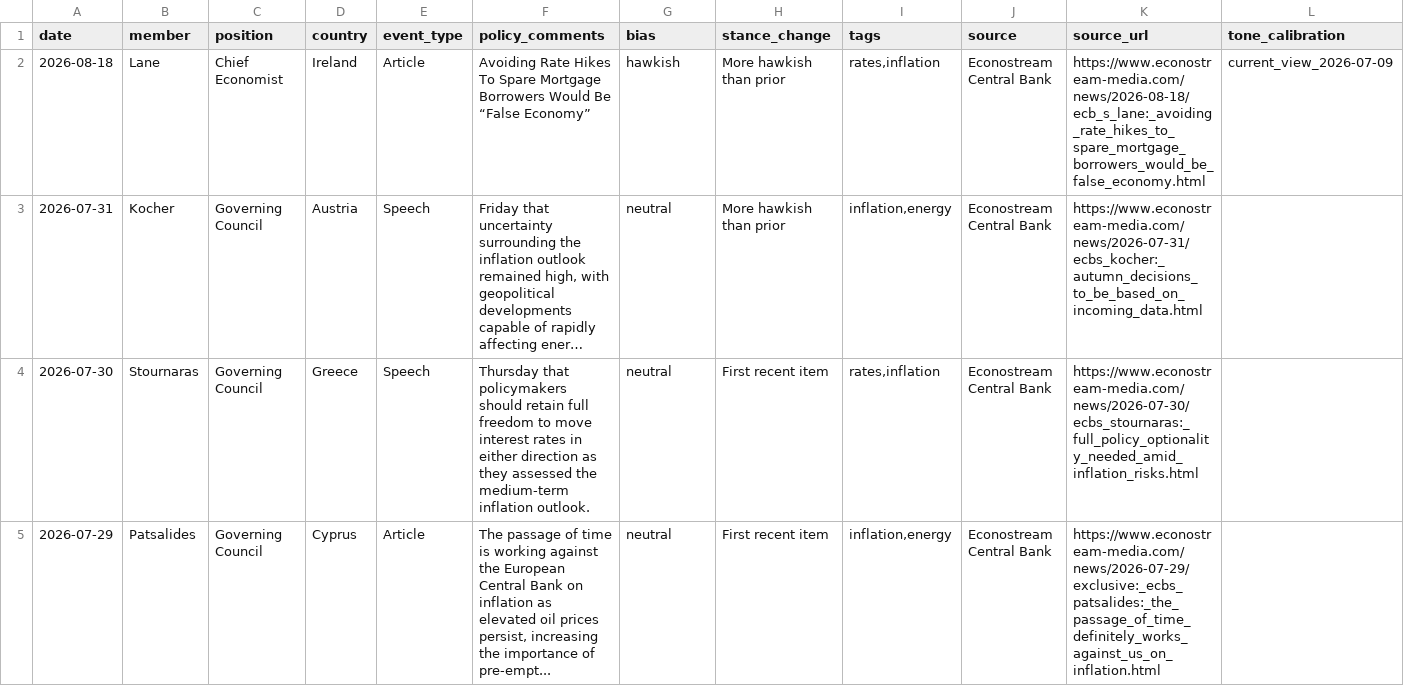
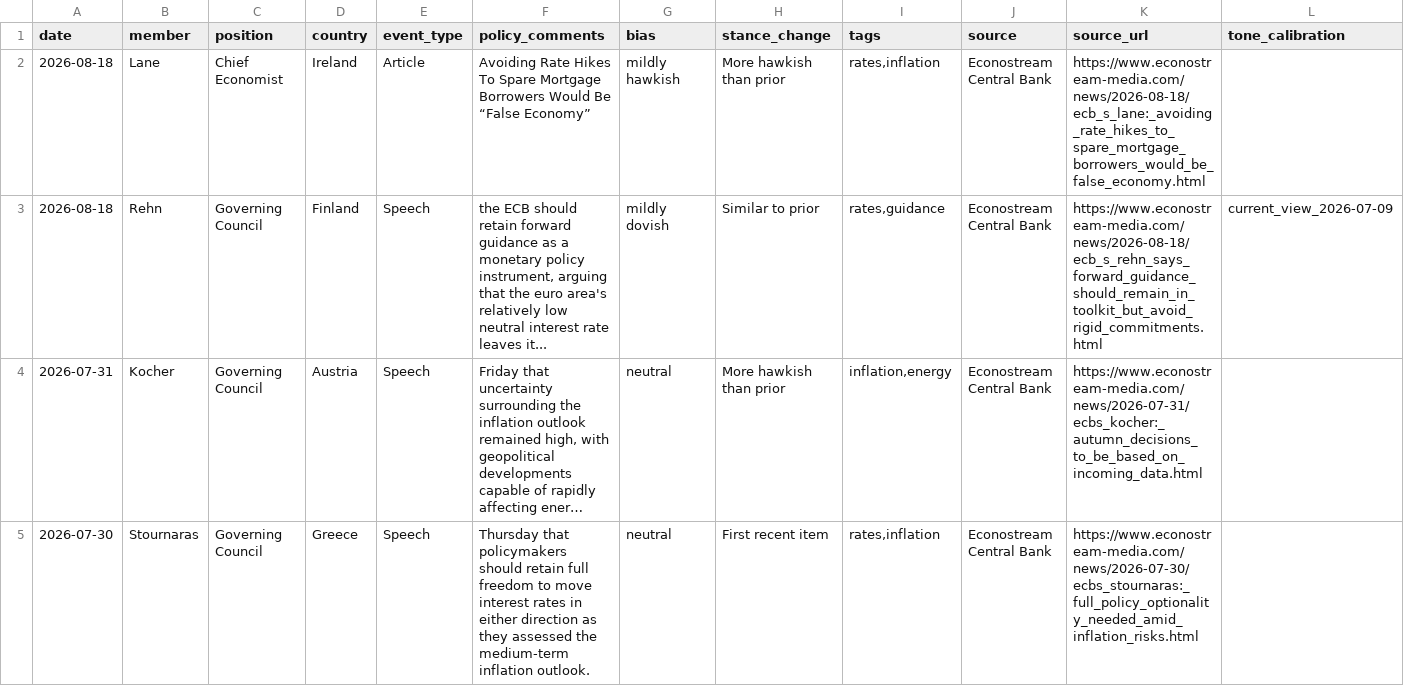
Before and after one commit to aliceodrumond/EuropeMonitor, a CSV file: public/data/ecb_speakers.csv, drawn as a sheet; only a part is shown; the shorter side is filled out with more unchanged rows; long unchanged cells end in …; the diff names each change by its address in the sheet, - before the commit and + after, or states it on an @@ line.

Commit message:
Update ECB speakers 2026-08-19 04:00

```diff
--- a/public/data/ecb_speakers.csv
+++ b/public/data/ecb_speakers.csv
-G2 (bias): hawkish
+G2 (bias): mildly hawkish
-L2 (tone_calibration): current_view_2026-07-09
+L2 (tone_calibration): (empty)
+row 3: 2026-08-18 | Rehn | Governing Council | Finland | Speech | the ECB should retain forward guidance as a monetary policy instrument, arguing that the euro area's relatively low neutral interest rate leaves it... | mildly dovish | Similar to prior | rates,guidance | Econostream Central Bank | https://www.econostream-media.com/news/2026-08-18/ecb_s_rehn_says_forward_guidance_should_remain_in_toolkit_but_avoid_rigid_commitments.html | current_view_2026-07-09
```
Also changed, not shown: 1 other file.
